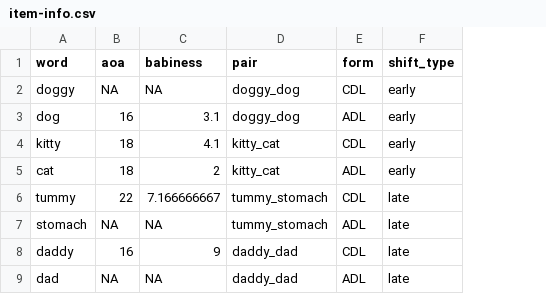
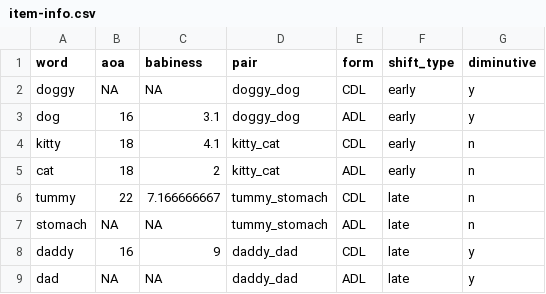
Before and after one commit to kennedycasey/RegisterShift, a CSV file: data-prep/overall/item-info.csv, drawn as a sheet; only a part is shown; the diff names each change by its address in the sheet, - before the commit and + after, or states it on an @@ line.

Commit message:
add diminutive info

```diff
--- a/data-prep/overall/item-info.csv
+++ b/data-prep/overall/item-info.csv
+column G (diminutive), rows 2-9: y | y | n | n | n | n | y | y
```
